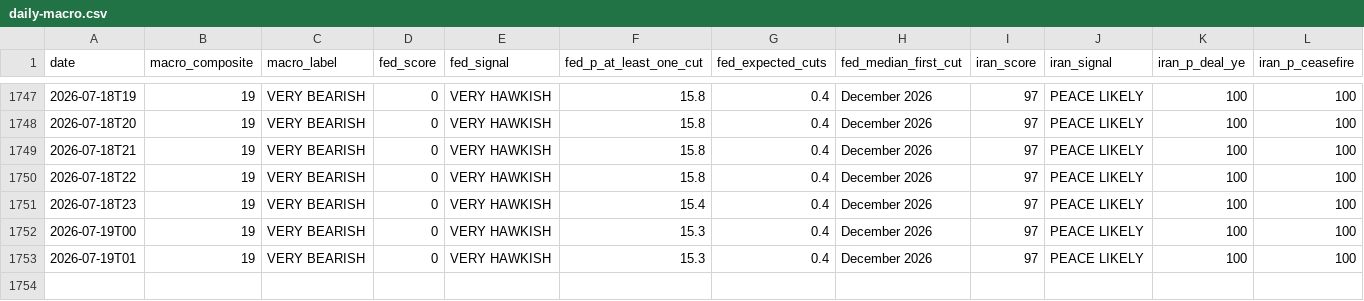
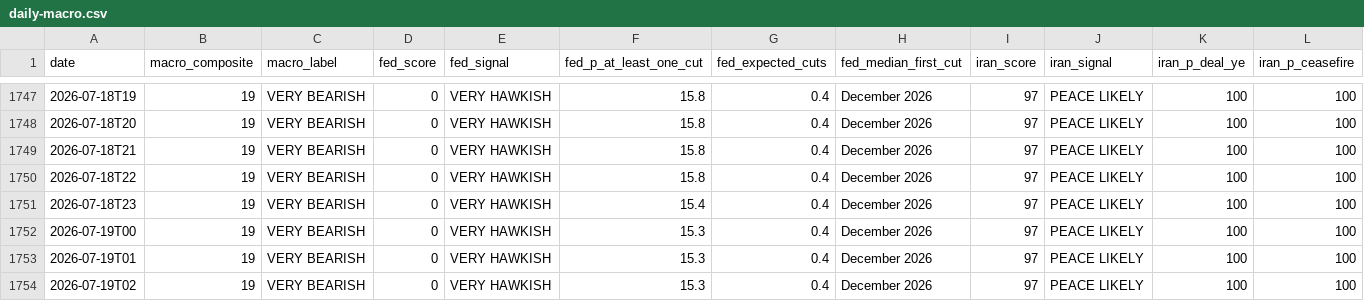
Before and after one commit to virtualwriter/polymarket-trader, a CSV file: data/daily-macro.csv, drawn as a sheet; only a part is shown, gaps mark what is left out; rows hold the shown columns only; the diff names each change by its address in the sheet, - before the commit and + after, or states it on an @@ line.

```diff
--- a/data/daily-macro.csv
+++ b/data/daily-macro.csv
+row 1754: 2026-07-19T02 | 19 | VERY BEARISH | 0 | VERY HAWKISH | 15.3 | 0.4 | December 2026 | 97 | PEACE LIKELY | 100 | 100
```
Also changed, not shown: data/daily-valuations.csv, data/trades-detailed.csv, 11 other files.
